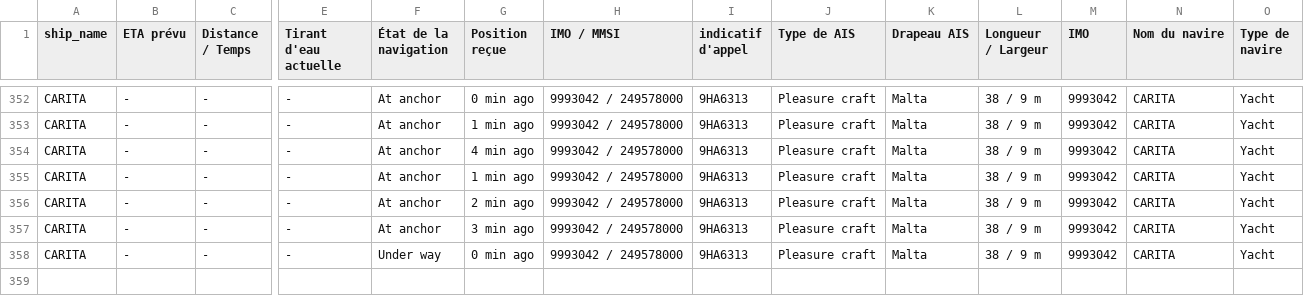
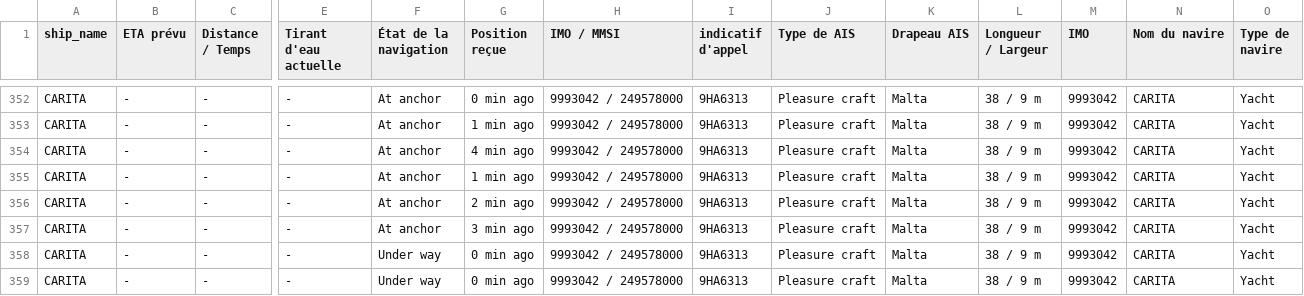
Before and after one commit to ZouarhiYassmin/ais-dataset-vesselfinder, a CSV file: data/CARITA.csv, drawn as a sheet; only a part is shown, gaps mark what is left out; rows hold the shown columns only; the diff names each change by its address in the sheet, - before the commit and + after, or states it on an @@ line.

```diff
--- a/data/CARITA.csv
+++ b/data/CARITA.csv
+row 359: CARITA | - | - | - | Under way | 0 min ago | 9993042 / 249578000 | 9HA6313 | Pleasure craft | Malta | 38 / 9 m | 9993042 | CARITA | Yacht
```
Also changed, not shown: data/ARROW.csv, data/FORTUNATE_SUN.csv, 5 other files.
